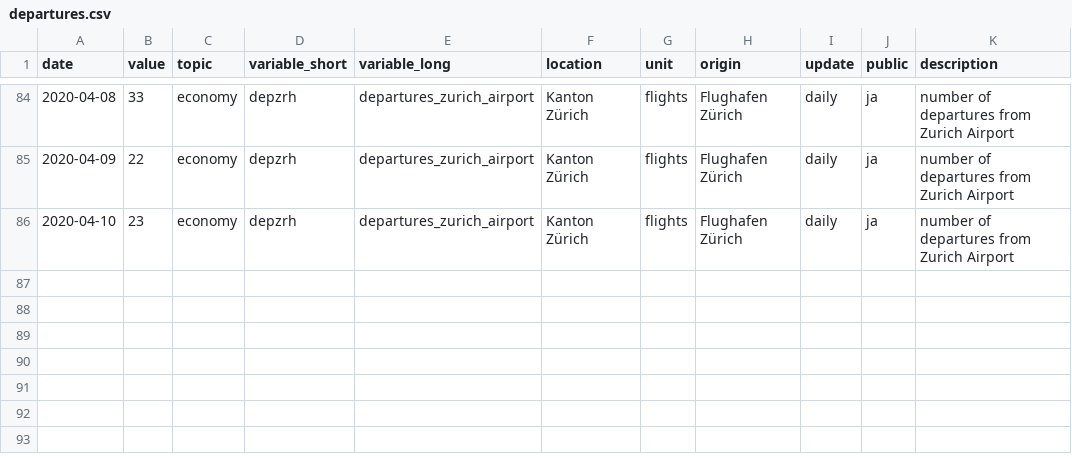
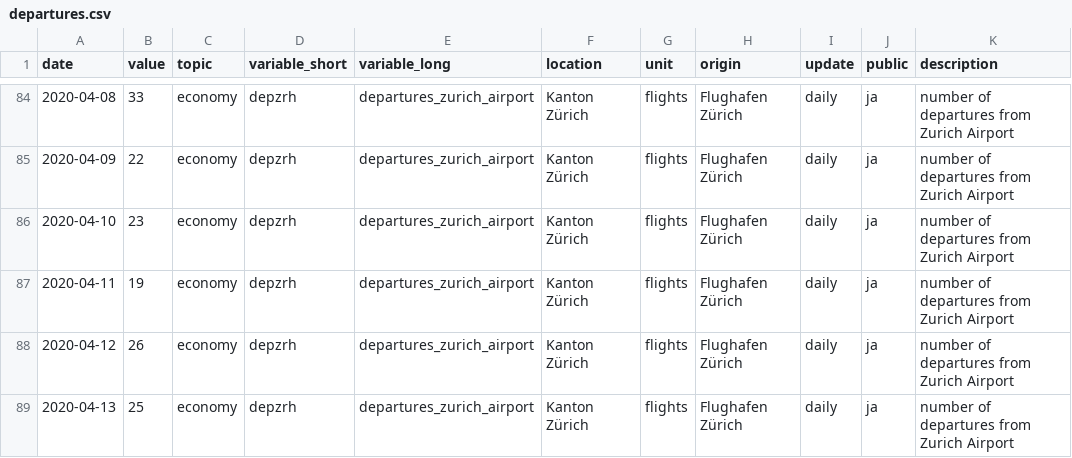
Before and after one commit to statistikZH/covid19monitoring_economy_FlightTraffic, a CSV file: old/departures.csv, drawn as a sheet; only a part is shown, gaps mark what is left out; the diff names each change by its address in the sheet, - before the commit and + after, or states it on an @@ line.

```diff
--- a/old/departures.csv
+++ b/old/departures.csv
+row 87: 2020-04-11 | 19 | economy | depzrh | departures_zurich_airport | Kanton Zürich | flights | Flughafen Zürich | daily | ja | number of departures from Zurich Airport
+row 88: 2020-04-12 | 26 | economy | depzrh | departures_zurich_airport | Kanton Zürich | flights | Flughafen Zürich | daily | ja | number of departures from Zurich Airport
+row 89: 2020-04-13 | 25 | economy | depzrh | departures_zurich_airport | Kanton Zürich | flights | Flughafen Zürich | daily | ja | number of departures from Zurich Airport
```
Also changed, not shown: Economy_FlightTraffic.csv, old/arrivals.csv.
